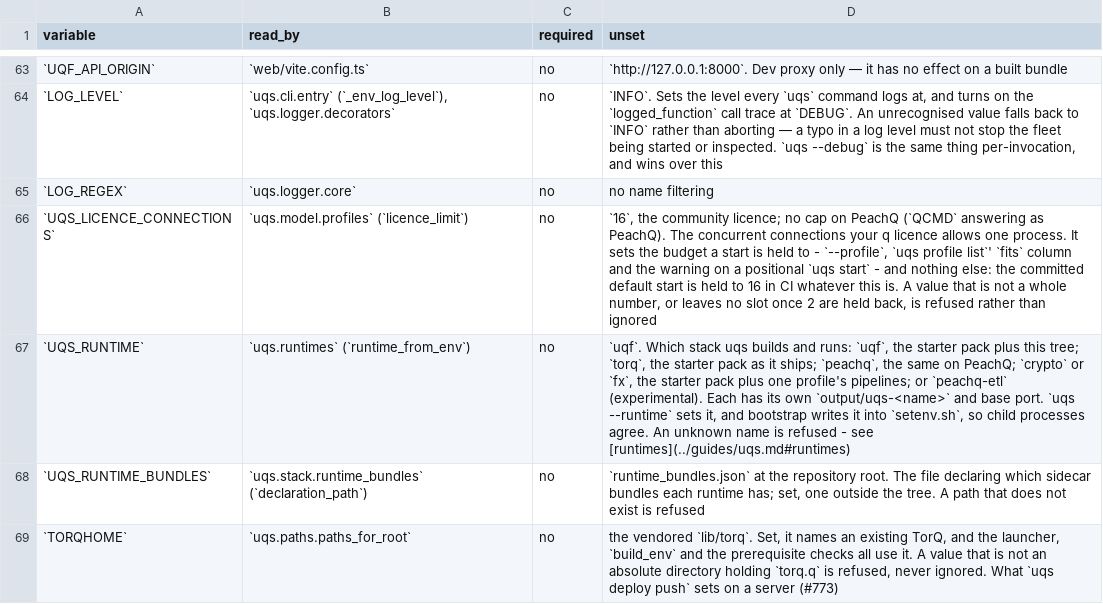
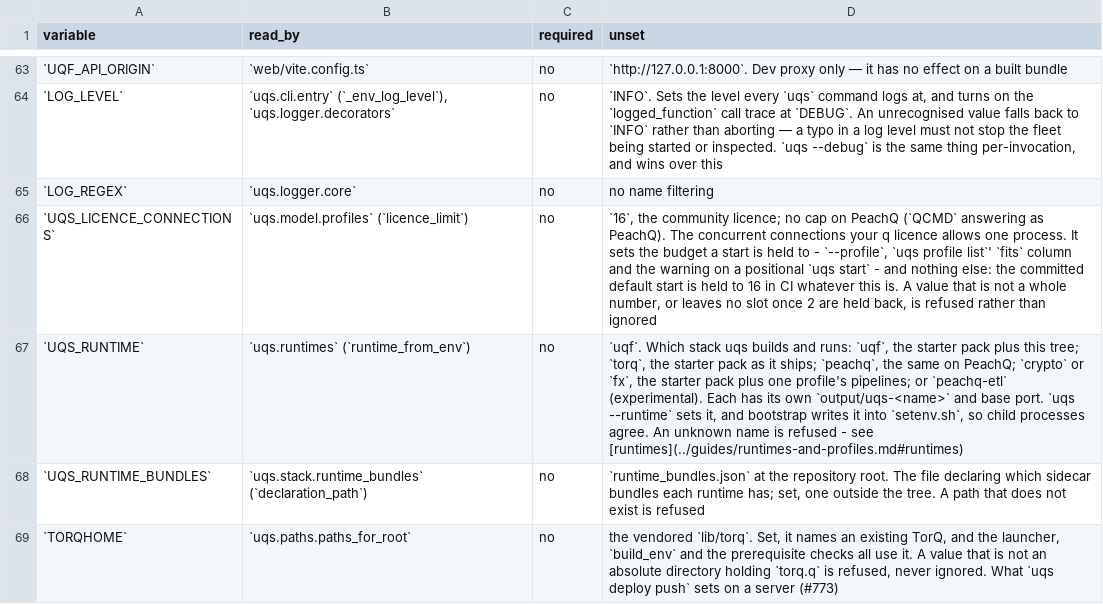
Before and after one commit to kwojdalski/uqf, a CSV file: docs/reference/environment/read.csv, drawn as a sheet; only a part is shown, gaps mark what is left out.

```diff
--- a/docs/reference/environment/read.csv
+++ b/docs/reference/environment/read.csv
@@ -66,3 +66,3 @@ variable,read_by,required,unset
 `UQS_LICENCE_CONNECTIONS`,`uqs.model.profiles` (`licence_limit`),no,"`16`, the community licence; no cap on PeachQ (`QCMD` answering as PeachQ). The concurrent connections your q licence allows one process. It sets the budget a start is held to - `--profile`, `uqs profile list`' `fits` column and the warning on a positional `uqs start` - and nothing else: the committed default start is held to 16 in CI whatever this is. A value that is not a whole number, or leaves no slot once 2 are held back, is refused rather than ignored"
-`UQS_RUNTIME`,`uqs.runtimes` (`runtime_from_env`),no,"`uqf`. Which stack uqs builds and runs: `uqf`, the starter pack plus this tree; `torq`, the starter pack as it ships; `peachq`, the same on PeachQ; `crypto` or `fx`, the starter pack plus one profile's pipelines; or `peachq-etl` (experimental). Each has its own `output/uqs-<name>` and base port. `uqs --runtime` sets it, and bootstrap writes it into `setenv.sh`, so child processes agree. An unknown name is refused - see [runtimes](../guides/uqs.md#runtimes)"
+`UQS_RUNTIME`,`uqs.runtimes` (`runtime_from_env`),no,"`uqf`. Which stack uqs builds and runs: `uqf`, the starter pack plus this tree; `torq`, the starter pack as it ships; `peachq`, the same on PeachQ; `crypto` or `fx`, the starter pack plus one profile's pipelines; or `peachq-etl` (experimental). Each has its own `output/uqs-<name>` and base port. `uqs --runtime` sets it, and bootstrap writes it into `setenv.sh`, so child processes agree. An unknown name is refused - see [runtimes](../guides/runtimes-and-profiles.md#runtimes)"
 `UQS_RUNTIME_BUNDLES`,`uqs.stack.runtime_bundles` (`declaration_path`),no,"`runtime_bundles.json` at the repository root. The file declaring which sidecar bundles each runtime has; set, one outside the tree. A path that does not exist is refused"
```
Also changed, not shown: 29 other files.
